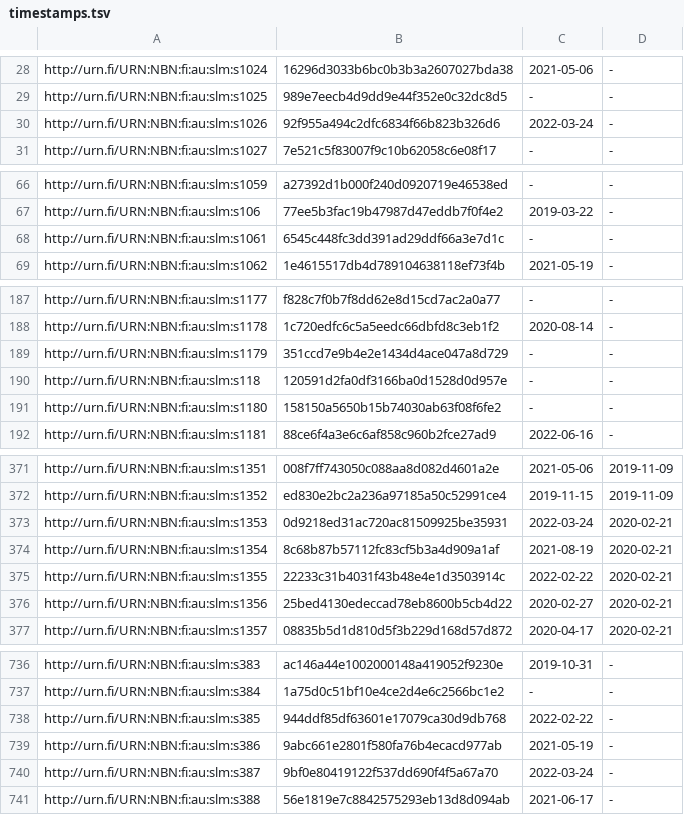
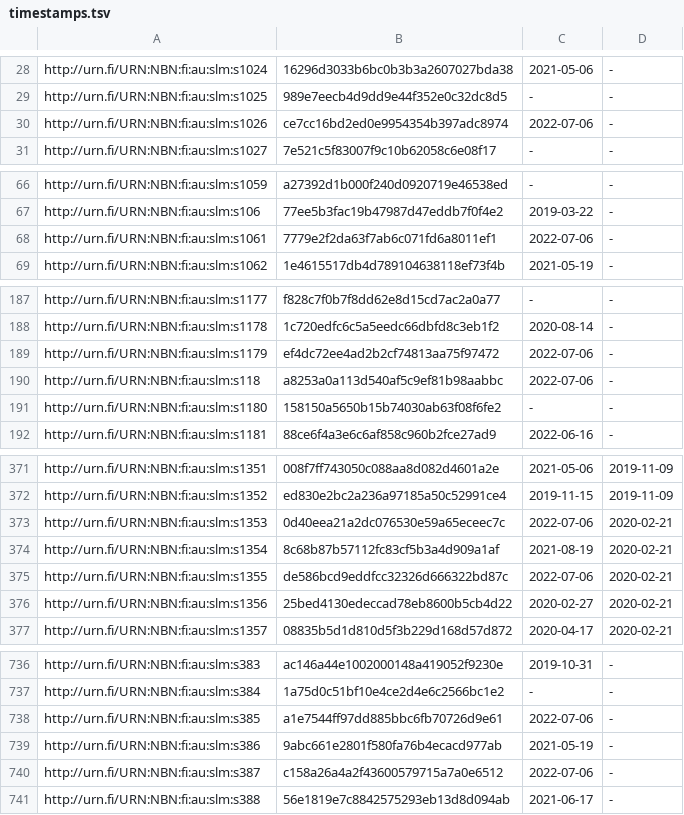
Before and after one commit to NatLibFi/Finto-data, a TSV file: vocabularies/slm/timestamps.tsv, drawn as a sheet; only a part is shown, gaps mark what is left out; the diff covers the shown part only.

```diff
--- a/vocabularies/slm/timestamps.tsv
+++ b/vocabularies/slm/timestamps.tsv
@@ -29,3 +29,3 @@ http://urn.fi/URN:NBN:fi:au:slm:s1024	16296d3033b6bc0b3b3a2607027bda38	2021-05-0
 http://urn.fi/URN:NBN:fi:au:slm:s1025	989e7eecb4d9dd9e44f352e0c32dc8d5	-	-
-http://urn.fi/URN:NBN:fi:au:slm:s1026	92f955a494c2dfc6834f66b823b326d6	2022-03-24	-
+http://urn.fi/URN:NBN:fi:au:slm:s1026	ce7cc16bd2ed0e9954354b397adc8974	2022-07-06	-
 http://urn.fi/URN:NBN:fi:au:slm:s1027	7e521c5f83007f9c10b62058c6e08f17	-	-
@@ -67,3 +67,3 @@ http://urn.fi/URN:NBN:fi:au:slm:s1059	a27392d1b000f240d0920719e46538ed	-	-
 http://urn.fi/URN:NBN:fi:au:slm:s106	77ee5b3fac19b47987d47eddb7f0f4e2	2019-03-22	-
-http://urn.fi/URN:NBN:fi:au:slm:s1061	6545c448fc3dd391ad29ddf66a3e7d1c	-	-
+http://urn.fi/URN:NBN:fi:au:slm:s1061	7779e2f2da63f7ab6c071fd6a8011ef1	2022-07-06	-
 http://urn.fi/URN:NBN:fi:au:slm:s1062	1e4615517db4d789104638118ef73f4b	2021-05-19	-
@@ -188,4 +188,4 @@ http://urn.fi/URN:NBN:fi:au:slm:s1177	f828c7f0b7f8dd62e8d15cd7ac2a0a77	-	-
 http://urn.fi/URN:NBN:fi:au:slm:s1178	1c720edfc6c5a5eedc66dbfd8c3eb1f2	2020-08-14	-
-http://urn.fi/URN:NBN:fi:au:slm:s1179	351ccd7e9b4e2e1434d4ace047a8d729	-	-
-http://urn.fi/URN:NBN:fi:au:slm:s118	120591d2fa0df3166ba0d1528d0d957e	-	-
+http://urn.fi/URN:NBN:fi:au:slm:s1179	ef4dc72ee4ad2b2cf74813aa75f97472	2022-07-06	-
+http://urn.fi/URN:NBN:fi:au:slm:s118	a8253a0a113d540af5c9ef81b98aabbc	2022-07-06	-
 http://urn.fi/URN:NBN:fi:au:slm:s1180	158150a5650b15b74030ab63f08f6fe2	-	-
@@ -372,5 +372,5 @@ http://urn.fi/URN:NBN:fi:au:slm:s1351	008f7ff743050c088aa8d082d4601a2e	2021-05-0
 http://urn.fi/URN:NBN:fi:au:slm:s1352	ed830e2bc2a236a97185a50c52991ce4	2019-11-15	2019-11-09
-http://urn.fi/URN:NBN:fi:au:slm:s1353	0d9218ed31ac720ac81509925be35931	2022-03-24	2020-02-21
+http://urn.fi/URN:NBN:fi:au:slm:s1353	0d40eea21a2dc076530e59a65eceec7c	2022-07-06	2020-02-21
 http://urn.fi/URN:NBN:fi:au:slm:s1354	8c68b87b57112fc83cf5b3a4d909a1af	2021-08-19	2020-02-21
-http://urn.fi/URN:NBN:fi:au:slm:s1355	22233c31b4031f43b48e4e1d3503914c	2022-02-22	2020-02-21
+http://urn.fi/URN:NBN:fi:au:slm:s1355	de586bcd9eddfcc32326d666322bd87c	2022-07-06	2020-02-21
 http://urn.fi/URN:NBN:fi:au:slm:s1356	25bed4130edeccad78eb8600b5cb4d22	2020-02-27	2020-02-21
@@ -737,5 +737,5 @@ http://urn.fi/URN:NBN:fi:au:slm:s383	ac146a44e1002000148a419052f9230e	2019-10-31
 http://urn.fi/URN:NBN:fi:au:slm:s384	1a75d0c51bf10e4ce2d4e6c2566bc1e2	-	-
-http://urn.fi/URN:NBN:fi:au:slm:s385	944ddf85df63601e17079ca30d9db768	2022-02-22	-
+http://urn.fi/URN:NBN:fi:au:slm:s385	a1e7544ff97dd885bbc6fb70726d9e61	2022-07-06	-
 http://urn.fi/URN:NBN:fi:au:slm:s386	9abc661e2801f580fa76b4ecacd977ab	2021-05-19	-
-http://urn.fi/URN:NBN:fi:au:slm:s387	9bf0e80419122f537dd690f4f5a67a70	2022-03-24	-
+http://urn.fi/URN:NBN:fi:au:slm:s387	c158a26a4a2f43600579715a7a0e6512	2022-07-06	-
 http://urn.fi/URN:NBN:fi:au:slm:s388	56e1819e7c8842575293eb13d8d094ab	2021-06-17	-
```
Also changed, not shown: 12 edited cells elsewhere in this file, 2 other files.
